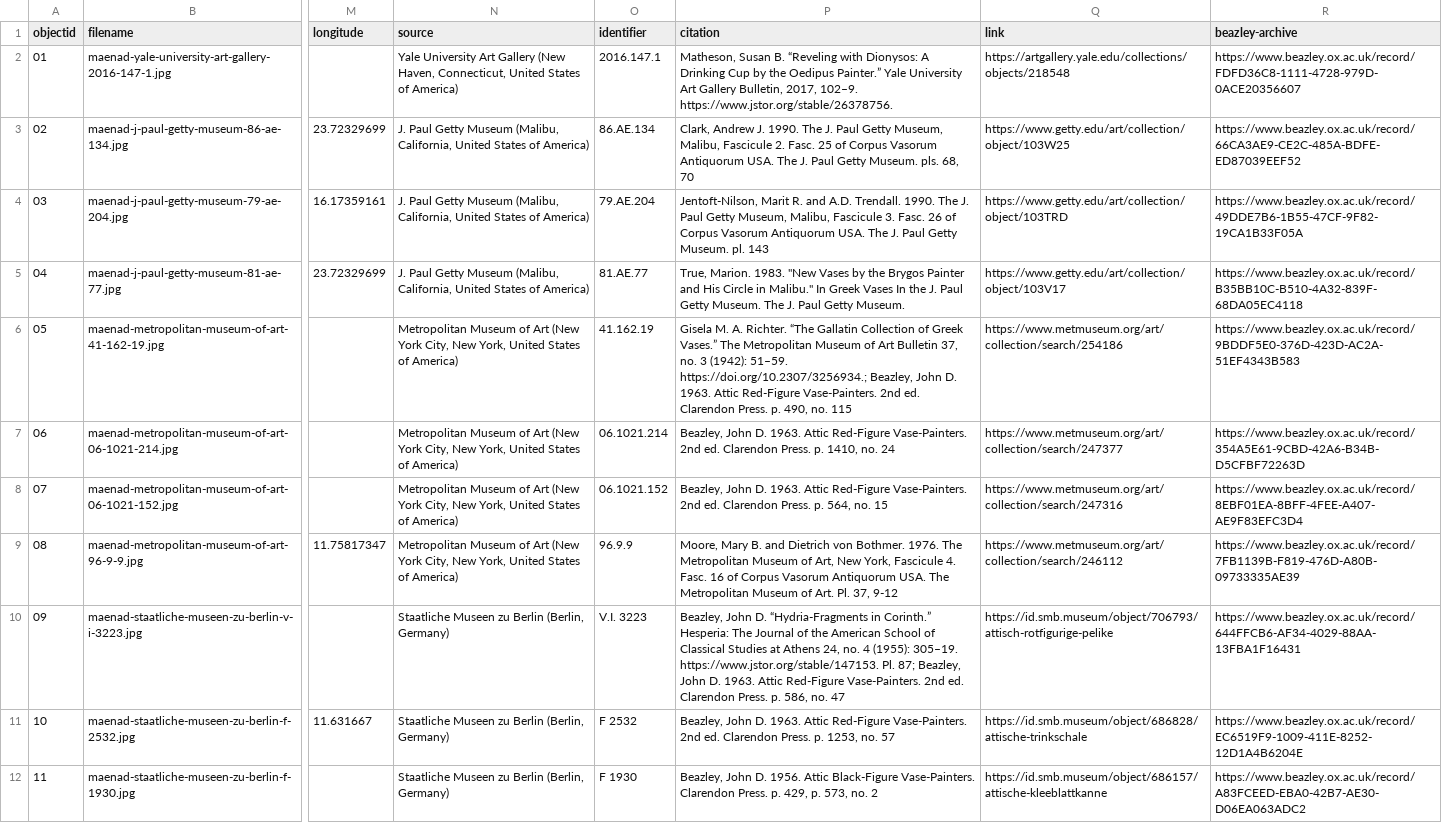
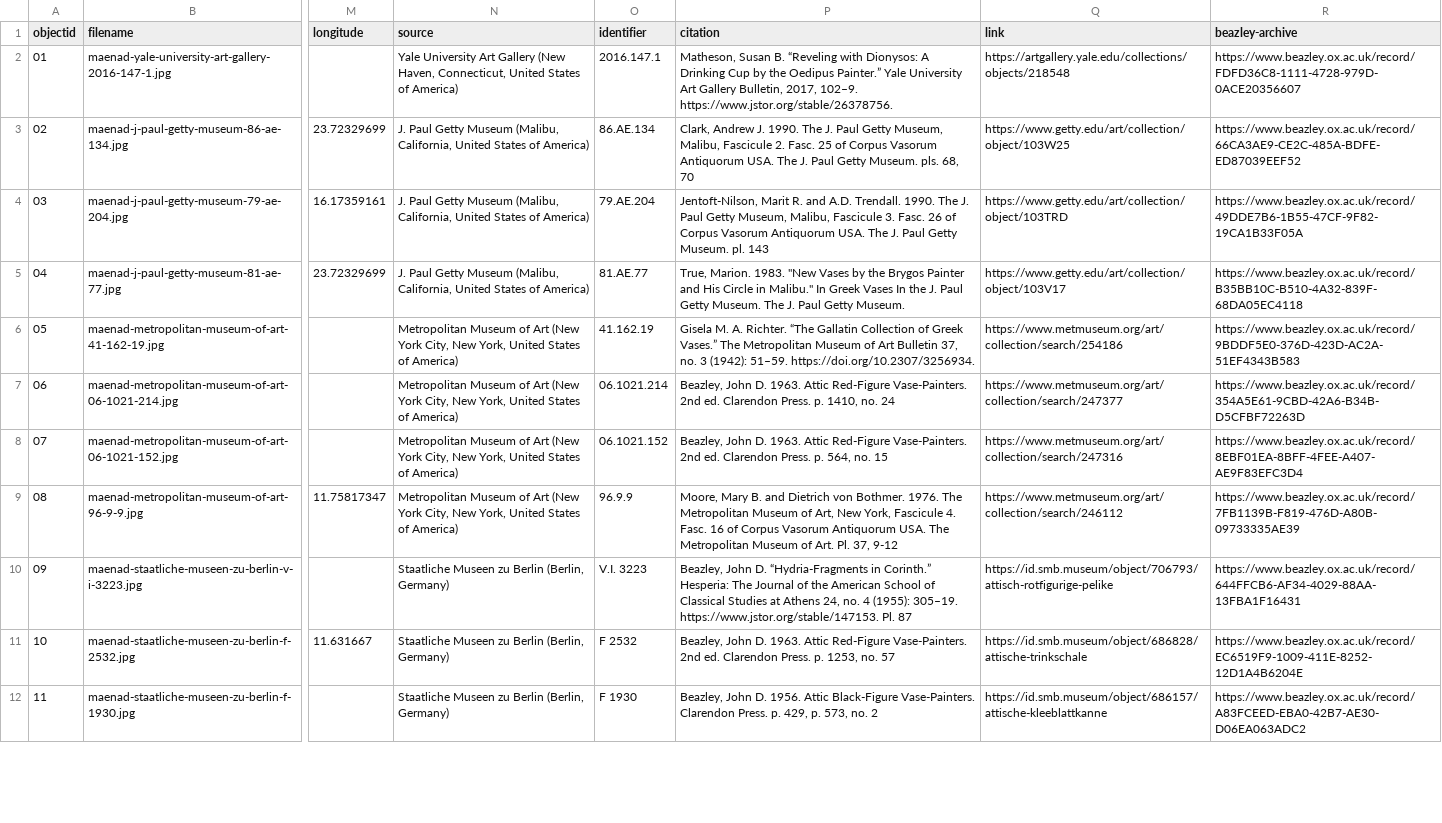
Before and after one commit to collettzm/maenad-pottery, a CSV file: _data/maenad-collection.csv, drawn as a sheet; only a part is shown, gaps mark what is left out; the diff covers the shown part only; the diff names each change by its address in the sheet, - before the commit and + after, or states it on an @@ line.

Commit message:
Add files via upload

```diff
--- a/_data/maenad-collection.csv
+++ b/_data/maenad-collection.csv
-P6 (citation): …(1942): 51–59. https://doi.org/10.2307/3256934.; Beazley, John D. 1963. Attic Red-Figure Vase-Painters. 2nd ed. Clarendon Press. p. 490, no. 115
+P6 (citation): …(1942): 51–59. https://doi.org/10.2307/3256934.
-P10 (citation): …https://www.jstor.org/stable/147153. Pl. 87; Beazley, John D. 1963. Attic Red-Figure Vase-Painters. 2nd ed. Clarendon Press. p. 586, no. 47
+P10 (citation): …https://www.jstor.org/stable/147153. Pl. 87
```
Also changed, not shown: 3 edited cells elsewhere in this file.
